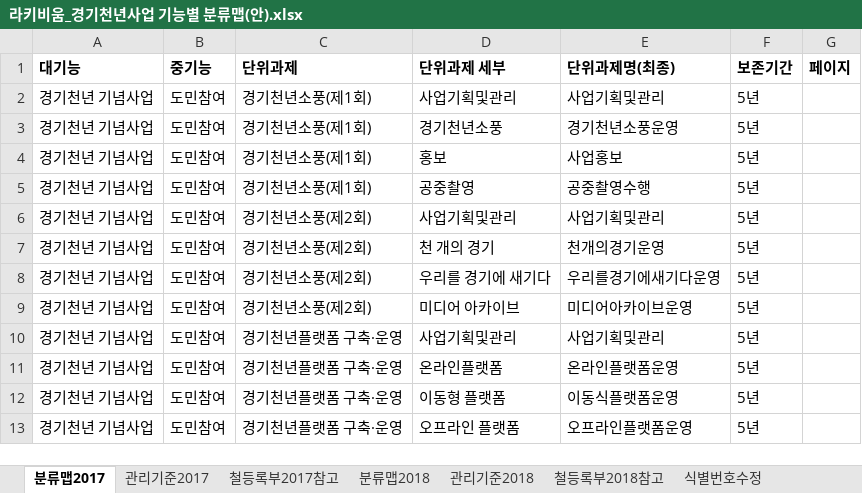
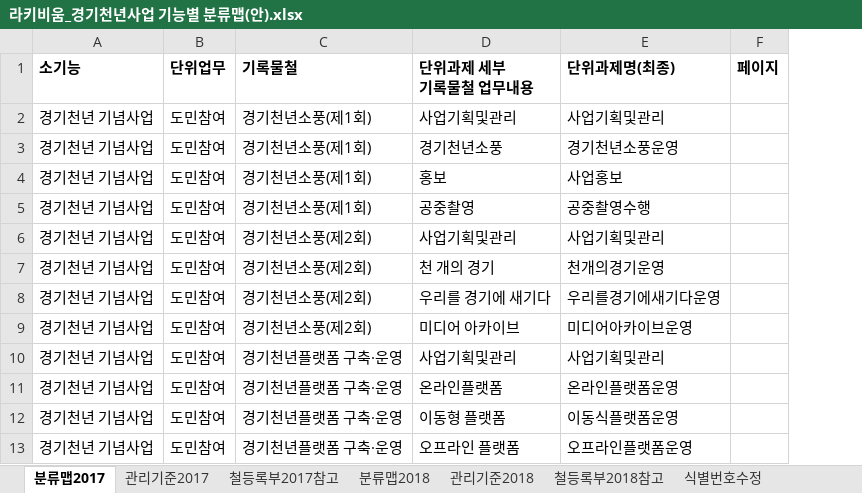
Before and after one commit to leeeeees/larchiveum, an Excel workbook: 라키비움_경기천년사업 기능별 분류맵(안).xlsx, sheet 분류맵2017, drawn as a sheet; only a part is shown; values as stored, in another font and other column widths than the file's, no borders; removed rows and columns are numbered as before the commit, all else as after; ↵ is a line break in a cell; the diff names each change by its address in the sheet, - before the commit and + after, or states it on an @@ line.

```diff
--- a/라키비움_경기천년사업 기능별 분류맵(안).xlsx (sheet 분류맵2017)
+++ b/라키비움_경기천년사업 기능별 분류맵(안).xlsx (sheet 분류맵2017)
-column F, rows 2-13: all 5년
-row 1: 대기능 | 중기능 | 단위과제 | 단위과제 세부 | 단위과제명(최종) | 보존기간 | 페이지
+row 1: 소기능 | 단위업무 | 기록물철 | 단위과제 세부 ↵ 기록물철 업무내용 | 단위과제명(최종) | 페이지
```
Also changed, not shown: sheet 용어비교, 1 other file.
